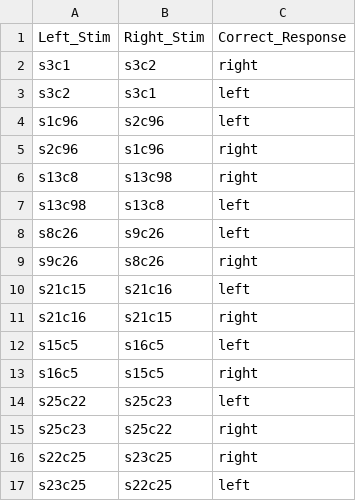
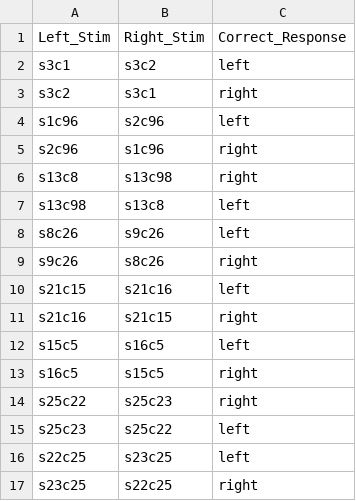
Before and after one commit to jlmojicaperez/GluckLab, a CSV file: choose34/experimentFiles/testing.csv, drawn as a sheet.

```diff
--- a/choose34/experimentFiles/testing.csv
+++ b/choose34/experimentFiles/testing.csv
@@ -1,4 +1,4 @@
 Left_Stim,Right_Stim,Correct_Response
-s3c1,s3c2,right
-s3c2,s3c1,left
+s3c1,s3c2,left
+s3c2,s3c1,right
 s1c96,s2c96,left
@@ -13,5 +13,5 @@ s15c5,s16c5,left
 s16c5,s15c5,right
-s25c22,s25c23,left
-s25c23,s25c22,right
-s22c25,s23c25,right
-s23c25,s22c25,left
+s25c22,s25c23,right
+s25c23,s25c22,left
+s22c25,s23c25,left
+s23c25,s22c25,right
```
Also changed, not shown: choose34/data/summaries/Choose34_jose_summary.csv, choose34/experimentFiles/training.csv, 35 other files.
